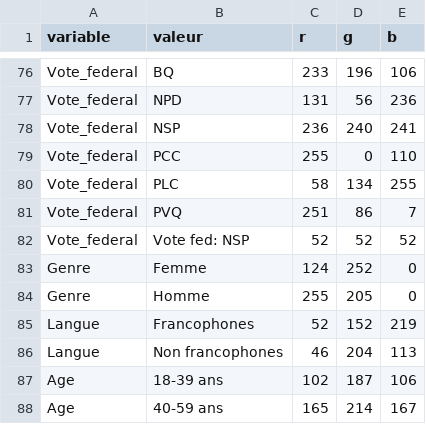
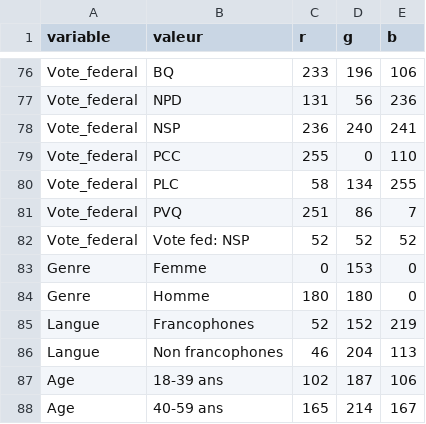
Before and after one commit to jhguay/DonneesEnMain, a CSV file: femmespalette_couleurs_epurees.csv, drawn as a sheet; only a part is shown, gaps mark what is left out.

Commit message:
Add files via upload

```diff
--- a/femmespalette_couleurs_epurees.csv
+++ b/femmespalette_couleurs_epurees.csv
@@ -82,4 +82,4 @@ Vote_federal,PVQ,251,86,7
 Vote_federal,Vote fed: NSP,52,52,52
-Genre,Femme,124,252,0
-Genre,Homme,255,205,0
+Genre,Femme,0,153,0
+Genre,Homme,180,180,0
 Langue,Francophones,52,152,219
```
